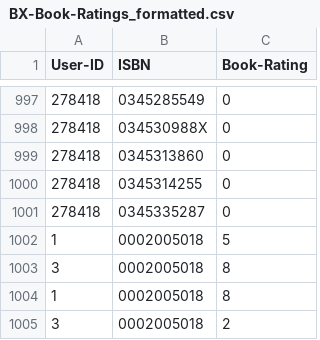
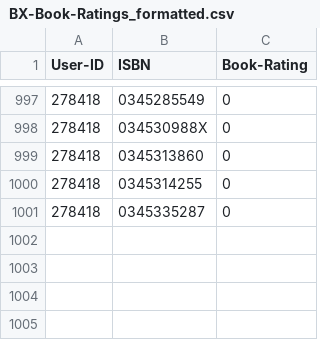
Before and after one commit to Nyall-Livett/SEG-major-project, a CSV file: clubs/book_database/BX-Book-Ratings_formatted.csv, drawn as a sheet; only a part is shown, gaps mark what is left out.

Commit message:
Add tests for if only contain one book will not show error

```diff
--- a/clubs/book_database/BX-Book-Ratings_formatted.csv
+++ b/clubs/book_database/BX-Book-Ratings_formatted.csv
@@ -1001,5 +1001 @@ User-ID;ISBN;Book-Rating
 278418;0345335287;0
-1;0002005018;5
-3;0002005018;8
-1;0002005018;8
-3;0002005018;2
```
Also changed, not shown: 1 other file.
